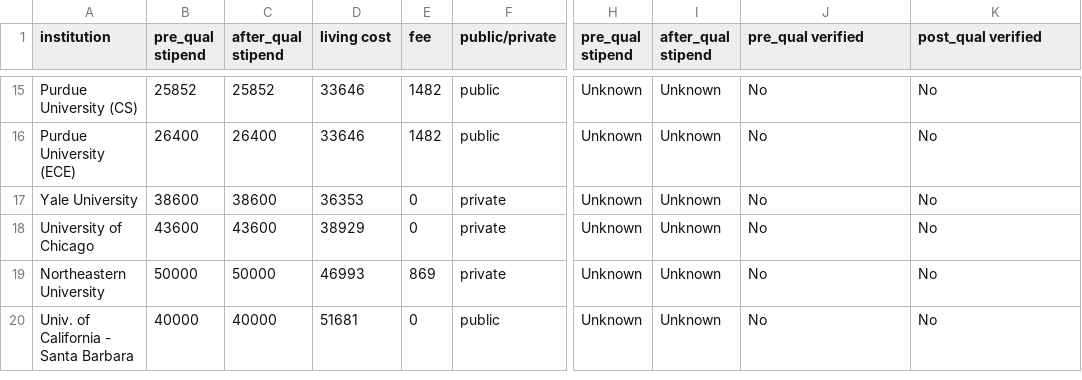
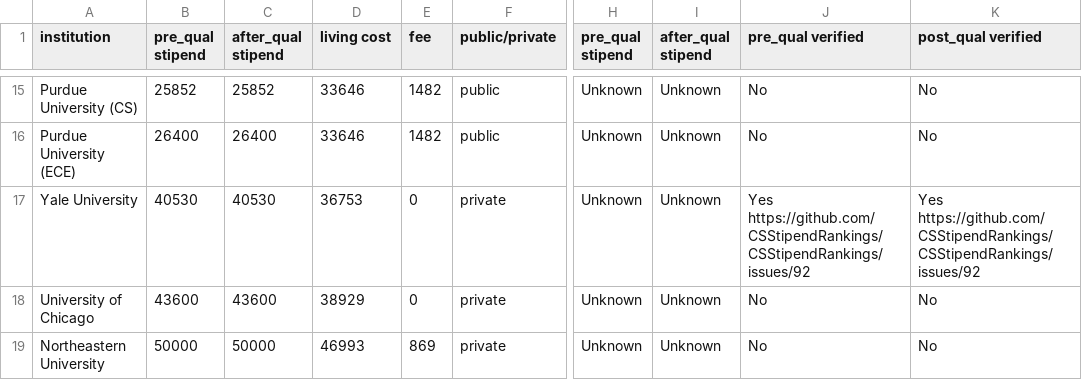
Before and after one commit to CSStipendRankings/CSStipendRankings, a CSV file: stipend-us.csv, drawn as a sheet; only a part is shown, gaps mark what is left out; the shorter side is filled out with more unchanged rows; the diff names each change by its address in the sheet, - before the commit and + after, or states it on an @@ line.

Commit message:
Update stipend-us.csv

```diff
--- a/stipend-us.csv
+++ b/stipend-us.csv
-B17 (pre_qual stipend): 38600
+B17 (pre_qual stipend): 40530
-C17 (after_qual stipend): 38600
+C17 (after_qual stipend): 40530
-D17 (living cost): 36353
+D17 (living cost): 36753
-J17 (pre_qual verified): No
+J17 (pre_qual verified): Yes https://github.com/CSStipendRankings/CSStipendRankings/issues/92
-K17 (post_qual verified): No
+K17 (post_qual verified): Yes https://github.com/CSStipendRankings/CSStipendRankings/issues/92
```
